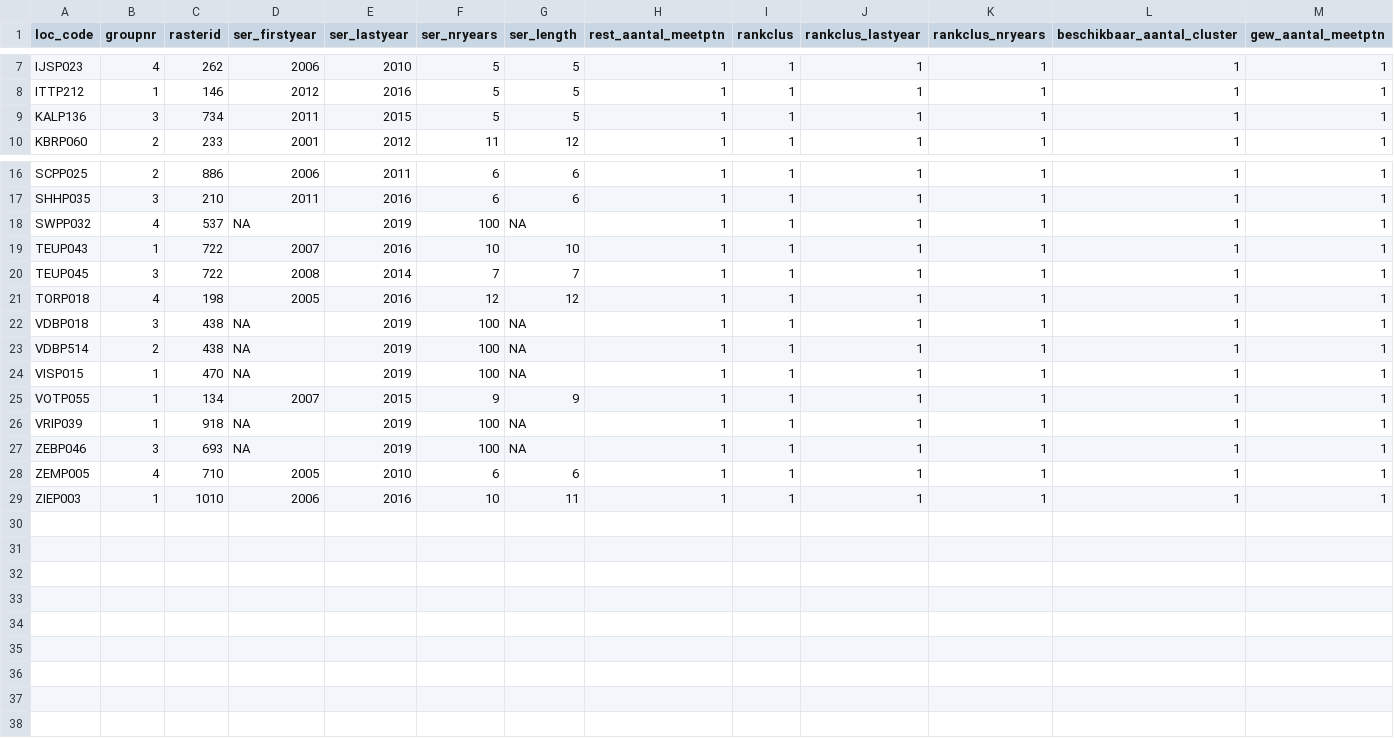
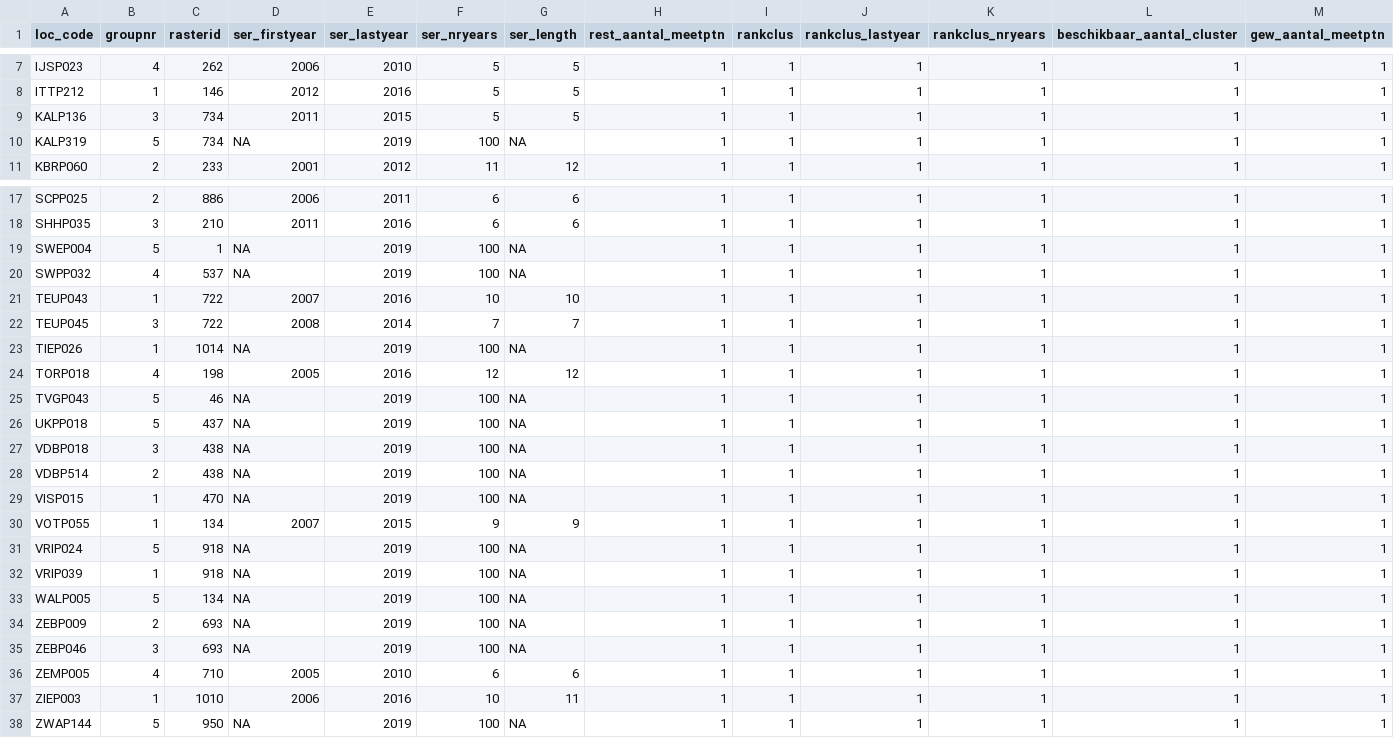
Before and after one commit to w-jan/Droogtemeetnet, a TSV file: data/tubes_cat2_bis.tsv, drawn as a sheet; only a part is shown, gaps mark what is left out; rows hold the shown columns only; the diff names each change by its address in the sheet, - before the commit and + after, or states it on an @@ line.

```diff
--- a/data/tubes_cat2_bis.tsv
+++ b/data/tubes_cat2_bis.tsv
+row 10: KALP319 | 5 | 734 | NA | 2019 | 100 | NA | 1 | 1 | 1 | 1 | 1 | 1
+row 19: SWEP004 | 5 | 1 | NA | 2019 | 100 | NA | 1 | 1 | 1 | 1 | 1 | 1
+row 23: TIEP026 | 1 | 1014 | NA | 2019 | 100 | NA | 1 | 1 | 1 | 1 | 1 | 1
+row 25: TVGP043 | 5 | 46 | NA | 2019 | 100 | NA | 1 | 1 | 1 | 1 | 1 | 1
+row 26: UKPP018 | 5 | 437 | NA | 2019 | 100 | NA | 1 | 1 | 1 | 1 | 1 | 1
+row 31: VRIP024 | 5 | 918 | NA | 2019 | 100 | NA | 1 | 1 | 1 | 1 | 1 | 1
+row 33: WALP005 | 5 | 134 | NA | 2019 | 100 | NA | 1 | 1 | 1 | 1 | 1 | 1
+row 34: ZEBP009 | 2 | 693 | NA | 2019 | 100 | NA | 1 | 1 | 1 | 1 | 1 | 1
+row 38: ZWAP144 | 5 | 950 | NA | 2019 | 100 | NA | 1 | 1 | 1 | 1 | 1 | 1
```
Also changed, not shown: data/tblTubes_Menyanthes_report.csv, data/tubes_cat1Ba.tsv, 13 other files.
